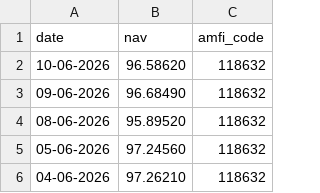
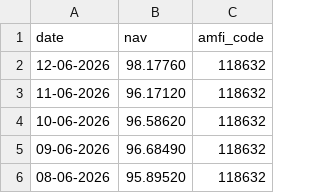
Before and after one commit to Razorface1919/bluestock_mf_capstone, a CSV file: data/raw/nav_118632.csv, drawn as a sheet; only a part is shown; the shorter side is filled out with more unchanged rows; the diff names each change by its address in the sheet, - before the commit and + after, or states it on an @@ line.

```diff
--- a/data/raw/nav_118632.csv
+++ b/data/raw/nav_118632.csv
+row 2: 12-06-2026 | 98.17760 | 118632
+row 3: 11-06-2026 | 96.17120 | 118632
```
Also changed, not shown: data/raw/nav_119092.csv, data/raw/nav_119551.csv, 37 other files.
